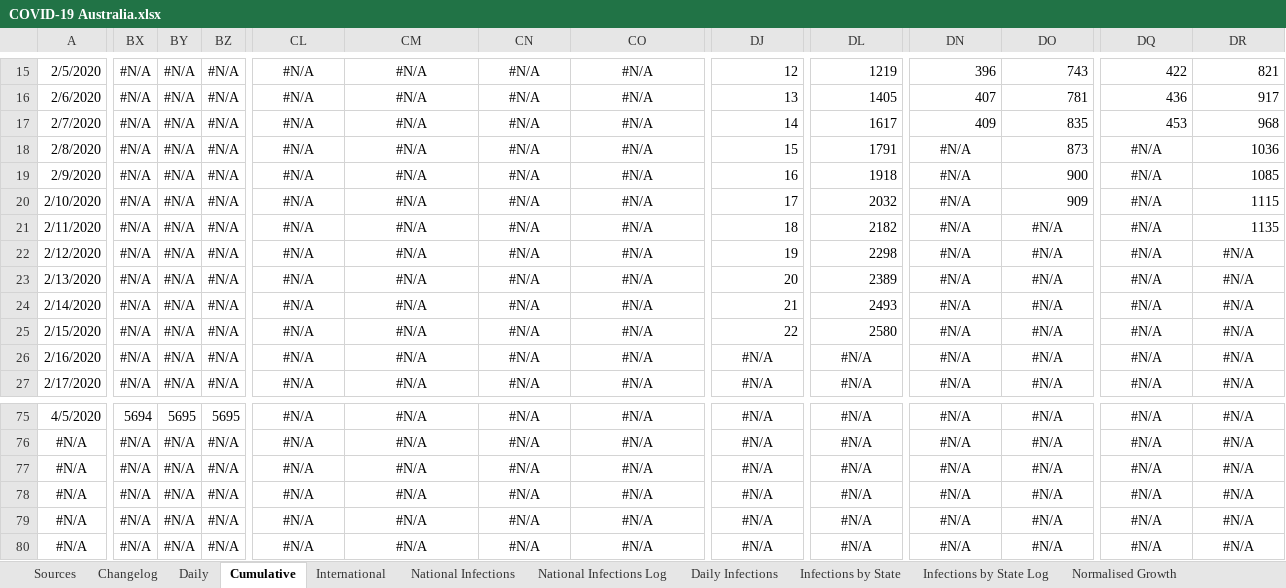
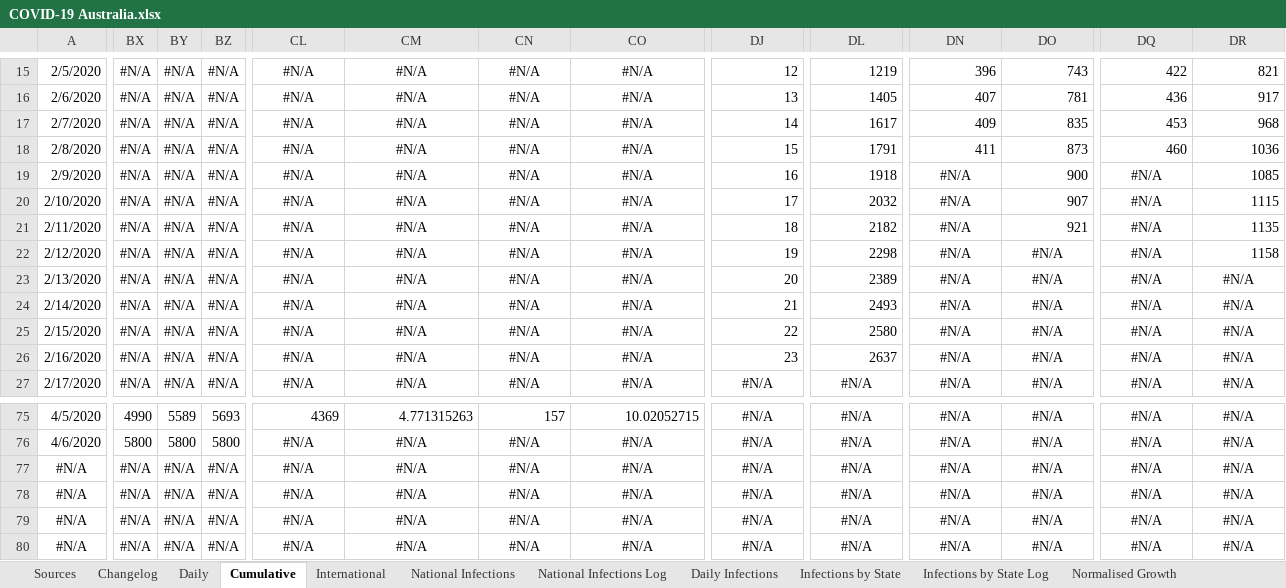
Before and after one commit to MarcusP-P/AusCovid-19, an Excel workbook: COVID-19 Australia.xlsx, sheet Cumulative, drawn as a sheet; only a part is shown, gaps mark what is left out; values as stored, in another font and other column widths than the file's, no borders; removed rows and columns are numbered as before the commit, all else as after; rows hold the shown columns only; the diff covers the shown part only; the diff names each change by its address in the sheet, - before the commit and + after, or states it on an @@ line.

```diff
--- a/COVID-19 Australia.xlsx (sheet Cumulative)
+++ b/COVID-19 Australia.xlsx (sheet Cumulative)
-DN18: #N/A
+DN18: 411
-DN18 alignment: center
+DN18 alignment: right
-DQ18: #N/A
+DQ18: 460
-DQ18 alignment: center
+DQ18 alignment: right
-DO20: 909
+DO20: 907
-DO21: #N/A
+DO21: 921
-DO21 alignment: center
+DO21 alignment: right
-DR22: #N/A
+DR22: 1158
-DR22 alignment: center
+DR22 alignment: right
-DJ26: #N/A
+DJ26: 23
-DJ26 alignment: center
+DJ26 alignment: right
-DL26: #N/A
+DL26: 2637
-DL26 alignment: center
+DL26 alignment: right
-BX75: 5694
+BX75: 4990
-BY75: 5695
+BY75: 5589
-BZ75: 5695
+BZ75: 5693
-CL75: #N/A
+CL75: 4369
-CL75:CO75 alignment: center
+CL75:CO75 alignment: right
-CM75: #N/A
+CM75: 4.771315263
-CN75: #N/A
+CN75: 157
-CO75: #N/A
+CO75: 10.02052715
-row 76: #N/A | #N/A | #N/A | #N/A | #N/A | #N/A | #N/A | #N/A | #N/A | #N/A | #N/A | #N/A | #N/A | #N/A
+row 76: 4/6/2020 | 5800 | 5800 | 5800 | #N/A | #N/A | #N/A | #N/A | #N/A | #N/A | #N/A | #N/A | #N/A | #N/A
```
Also changed, not shown: 68 edited cells and cell formats elsewhere in this sheet, sheet International, sheet Daily, sheet Changelog, charts or pictures.
